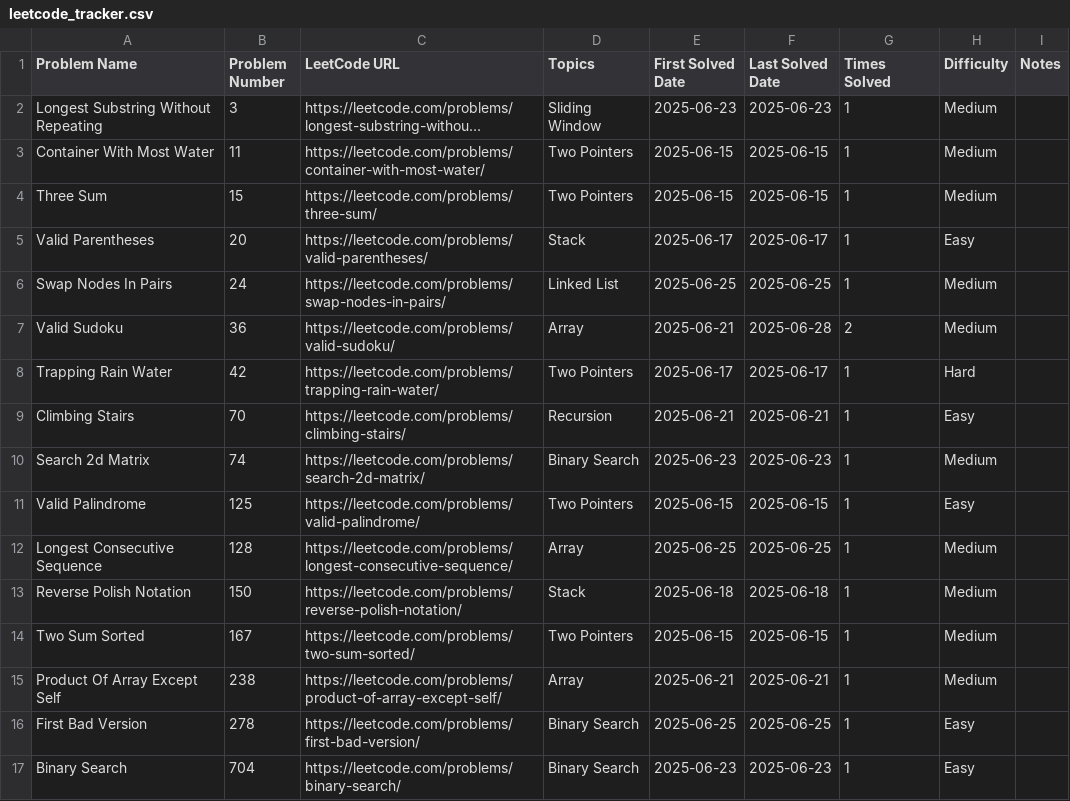
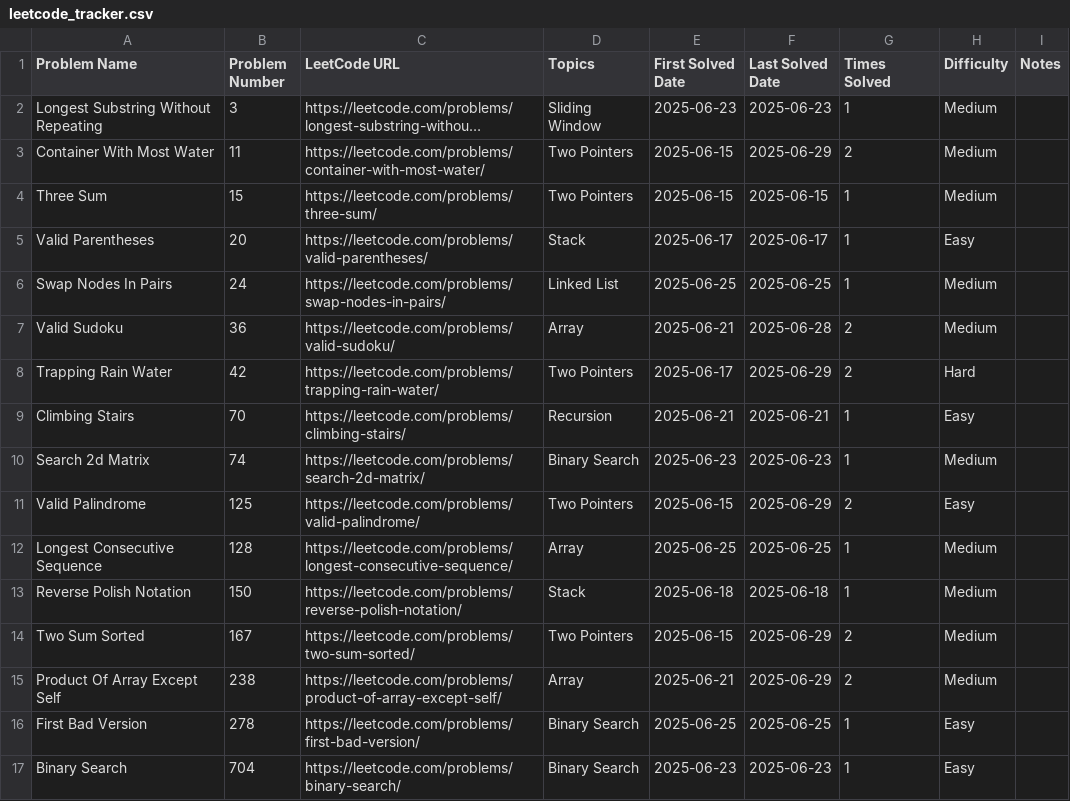
Before and after one commit to drmaniak/Leetcode, a CSV file: leetcode_tracker.csv, drawn as a sheet; only a part is shown; long unchanged cells end in …; the diff names each change by its address in the sheet, - before the commit and + after, or states it on an @@ line.

Commit message:
5 problems revised (Arrays, Two-Pointers)

```diff
--- a/leetcode_tracker.csv
+++ b/leetcode_tracker.csv
-F3 (Last Solved Date): 2025-06-15
+F3 (Last Solved Date): 2025-06-29
-G3 (Times Solved): 1
+G3 (Times Solved): 2
-F8 (Last Solved Date): 2025-06-17
+F8 (Last Solved Date): 2025-06-29
-G8 (Times Solved): 1
+G8 (Times Solved): 2
-F11 (Last Solved Date): 2025-06-15
+F11 (Last Solved Date): 2025-06-29
-G11 (Times Solved): 1
+G11 (Times Solved): 2
-F14 (Last Solved Date): 2025-06-15
+F14 (Last Solved Date): 2025-06-29
-G14:G15 (Times Solved): 1
+G14:G15 (Times Solved): 2
-F15 (Last Solved Date): 2025-06-21
+F15 (Last Solved Date): 2025-06-29
```
Also changed, not shown: 5 other files.
